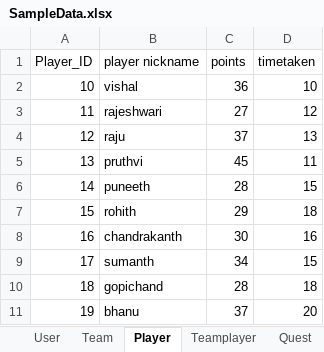
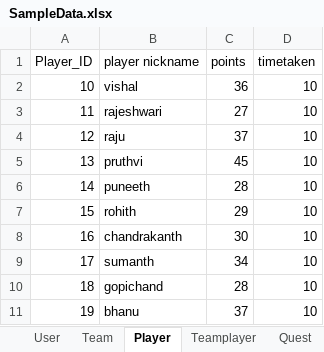
Before and after one commit to Rajeshwari-Rudra/GDP1, an Excel workbook: SampleData.xlsx, sheet Player, drawn as a sheet; values as stored, in another font and other column widths than the file's, no borders; the diff names each change by its address in the sheet, - before the commit and + after, or states it on an @@ line.

Commit message:
updation of sample data

```diff
--- a/SampleData.xlsx (sheet Player)
+++ b/SampleData.xlsx (sheet Player)
-D3 (timetaken): 12
+D3 (timetaken): 10
-D4 (timetaken): 13
+D4 (timetaken): 10
-D5 (timetaken): 11
+D5 (timetaken): 10
-D6 (timetaken): 15
+D6 (timetaken): 10
-D7 (timetaken): 18
+D7 (timetaken): 10
-D8 (timetaken): 16
+D8 (timetaken): 10
-D9 (timetaken): 15
+D9 (timetaken): 10
-D10 (timetaken): 18
+D10 (timetaken): 10
-D11 (timetaken): 20
+D11 (timetaken): 10
```
Also changed, not shown: sheet Team.
